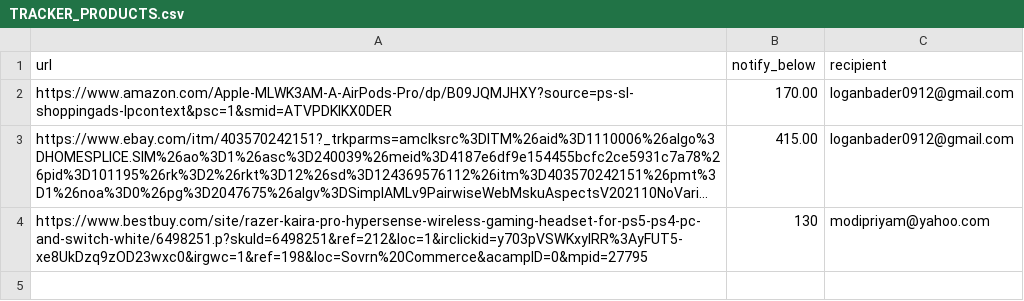
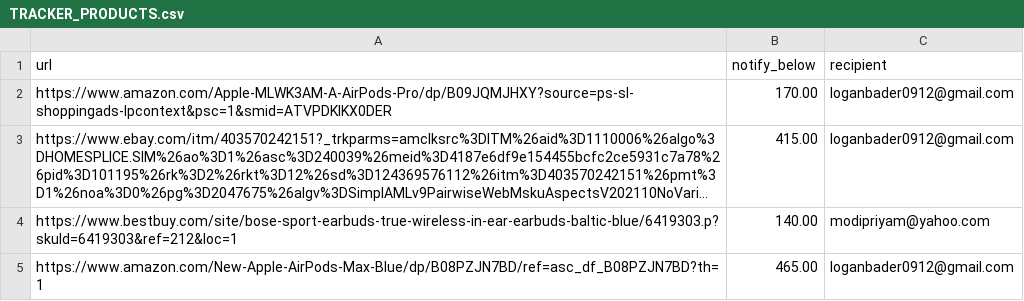
Before and after one commit to pmodi2003/EECE2140_FinalProject_EcommercePriceTracker, a CSV file: TRACKER_PRODUCTS.csv, drawn as a sheet; long unchanged cells end in …; removed rows and columns are numbered as before the commit, all else as after; the diff names each change by its address in the sheet, - before the commit and + after, or states it on an @@ line.

```diff
--- a/TRACKER_PRODUCTS.csv
+++ b/TRACKER_PRODUCTS.csv
-row 4: https://www.bestbuy.com/site/razer-kaira-pro-hypersense-wireless-gaming-headset-for-ps5-ps4-pc-and-switch-white/6498251.p?skuId=6498251&ref=212&loc=1&irclickid=y703pVSWKxyIRR%3AyFUT5-xe8UkDzq9zOD23wxc0&irgwc=1&ref=198&loc=Sovrn%20Commerce&acampID=0&mpid=27795 | 130 | modipriyam@yahoo.com
+row 4: https://www.bestbuy.com/site/bose-sport-earbuds-true-wireless-in-ear-earbuds-baltic-blue/6419303.p?skuId=6419303&ref=212&loc=1 | 140.00 | modipriyam@yahoo.com
+row 5: https://www.amazon.com/New-Apple-AirPods-Max-Blue/dp/B08PZJN7BD/ref=asc_df_B08PZJN7BD?th=1 | 465.00 | loganbader0912@gmail.com
```
Also changed, not shown: 7 other files.
